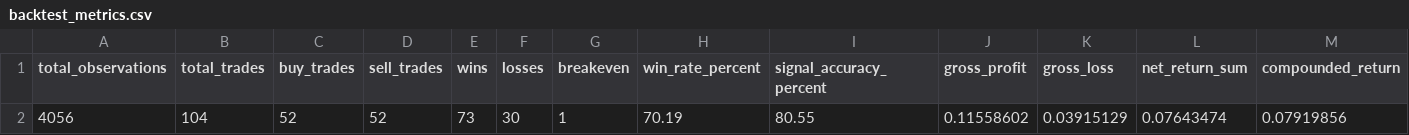
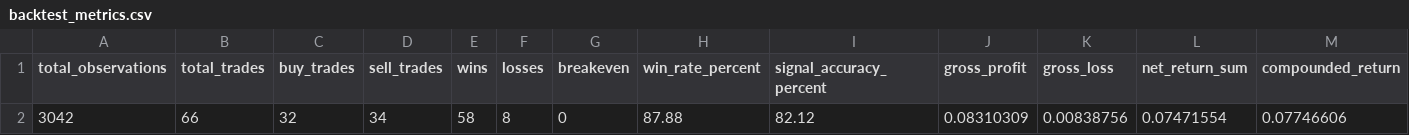
Before and after one commit to djunibert/ai-trading-assistant, a CSV file: reports/model_backtesting/GC/5m/xgboost/backtest_metrics.csv, drawn as a sheet; only a part is shown; removed rows and columns are numbered as before the commit, all else as after; rows hold the shown columns only; the diff names each change by its address in the sheet, - before the commit and + after, or states it on an @@ line.

```diff
--- a/reports/model_backtesting/GC/5m/xgboost/backtest_metrics.csv
+++ b/reports/model_backtesting/GC/5m/xgboost/backtest_metrics.csv
-row 2: 4056 | 104 | 52 | 52 | 73 | 30 | 1 | 70.19 | 80.55 | 0.11558602 | 0.03915129 | 0.07643474 | 0.07919856
+row 2: 3042 | 66 | 32 | 34 | 58 | 8 | 0 | 87.88 | 82.12 | 0.08310309 | 0.00838756 | 0.07471554 | 0.07746606
```
Also changed, not shown: reports/model_backtesting/GC/5m/random_forest/backtest_metrics.csv, reports/model_backtesting/GC/5m/xgboost/backtest_trades.csv, 14 other files.
